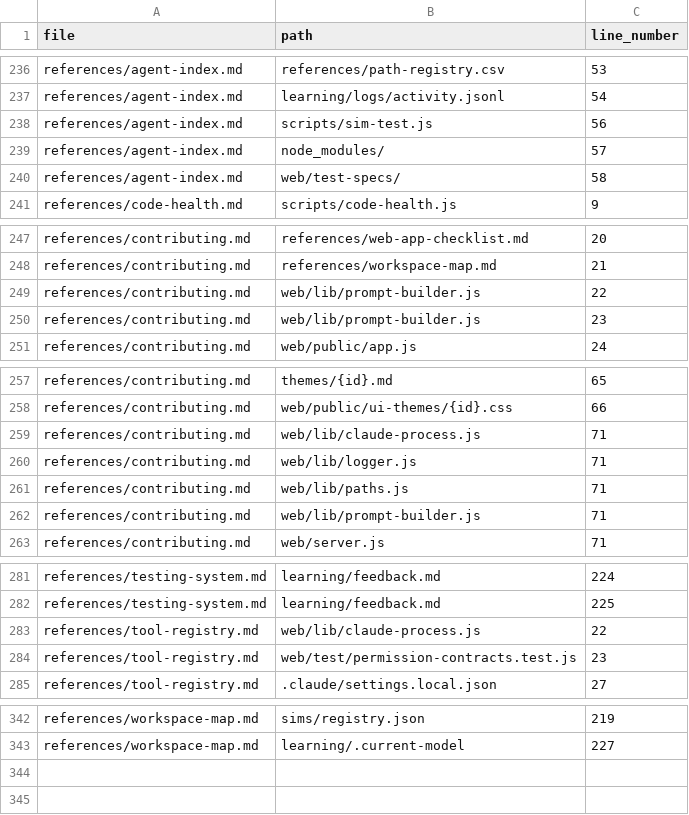
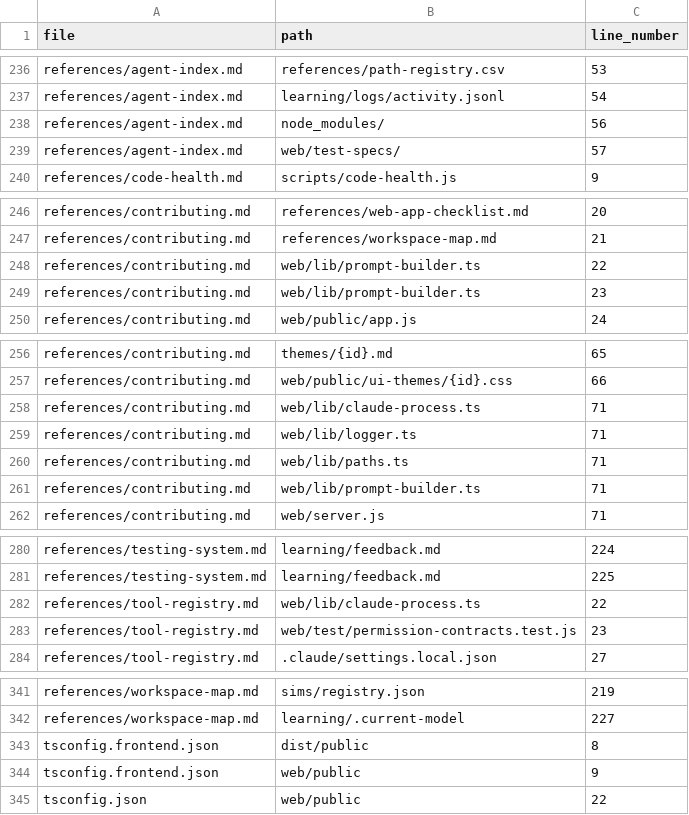
Before and after one commit to drashtishah/aws-simulator, a CSV file: references/path-registry.csv, drawn as a sheet; only a part is shown, gaps mark what is left out; the diff covers the shown part only.

```diff
--- a/references/path-registry.csv
+++ b/references/path-registry.csv
@@ -237,5 +237,4 @@ references/agent-index.md,references/path-registry.csv,53
 references/agent-index.md,learning/logs/activity.jsonl,54
-references/agent-index.md,scripts/sim-test.js,56
-references/agent-index.md,node_modules/,57
-references/agent-index.md,web/test-specs/,58
+references/agent-index.md,node_modules/,56
+references/agent-index.md,web/test-specs/,57
 references/code-health.md,scripts/code-health.js,9
@@ -248,4 +247,4 @@ references/contributing.md,references/web-app-checklist.md,20
 references/contributing.md,references/workspace-map.md,21
-references/contributing.md,web/lib/prompt-builder.js,22
-references/contributing.md,web/lib/prompt-builder.js,23
+references/contributing.md,web/lib/prompt-builder.ts,22
+references/contributing.md,web/lib/prompt-builder.ts,23
 references/contributing.md,web/public/app.js,24
@@ -258,6 +257,6 @@ references/contributing.md,themes/{id}.md,65
 references/contributing.md,web/public/ui-themes/{id}.css,66
-references/contributing.md,web/lib/claude-process.js,71
-references/contributing.md,web/lib/logger.js,71
-references/contributing.md,web/lib/paths.js,71
-references/contributing.md,web/lib/prompt-builder.js,71
+references/contributing.md,web/lib/claude-process.ts,71
+references/contributing.md,web/lib/logger.ts,71
+references/contributing.md,web/lib/paths.ts,71
+references/contributing.md,web/lib/prompt-builder.ts,71
 references/contributing.md,web/server.js,71
@@ -282,3 +281,3 @@ references/testing-system.md,learning/feedback.md,224
 references/testing-system.md,learning/feedback.md,225
-references/tool-registry.md,web/lib/claude-process.js,22
+references/tool-registry.md,web/lib/claude-process.ts,22
 references/tool-registry.md,web/test/permission-contracts.test.js,23
@@ -343 +342,4 @@ references/workspace-map.md,sims/registry.json,219
 references/workspace-map.md,learning/.current-model,227
+tsconfig.frontend.json,dist/public,8
+tsconfig.frontend.json,web/public,9
+tsconfig.json,web/public,22
```
Also changed, not shown: 1 edited cell elsewhere in this file, 35 other files.
